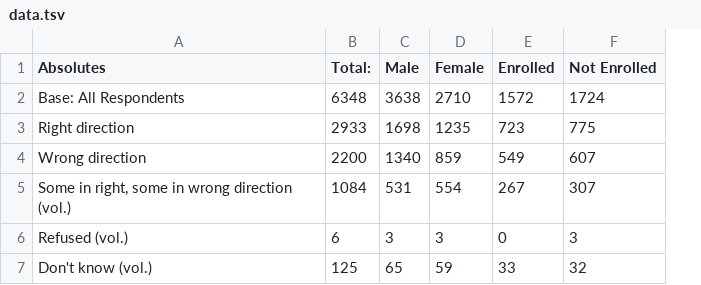
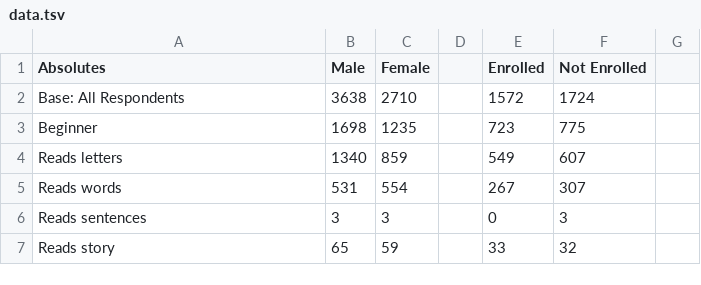
Before and after one commit to rhashimo/a3-education, a TSV file: temp-D3/data.tsv, drawn as a sheet; only a part is shown; removed rows and columns are numbered as before the commit, all else as after; the diff names each change by its address in the sheet, - before the commit and + after, or states it on an @@ line.

Commit message:
group the bar charts into clusters by adding empty columns (more elegant solution needed)

```diff
--- a/temp-D3/data.tsv
+++ b/temp-D3/data.tsv
-column B (Total:), rows 2-7: 6348 | 2933 | 2200 | 1084 | 6 | 125
+column D, empty
+column G, empty
-A3 (Absolutes): Right direction
+A3 (Absolutes): Beginner
-A4 (Absolutes): Wrong direction
+A4 (Absolutes): Reads letters
-A5 (Absolutes): Some in right, some in wrong direction (vol.)
+A5 (Absolutes): Reads words
-A6 (Absolutes): Refused (vol.)
+A6 (Absolutes): Reads sentences
-A7 (Absolutes): Don't know (vol.)
+A7 (Absolutes): Reads story
```
Also changed, not shown: 1 other file.
